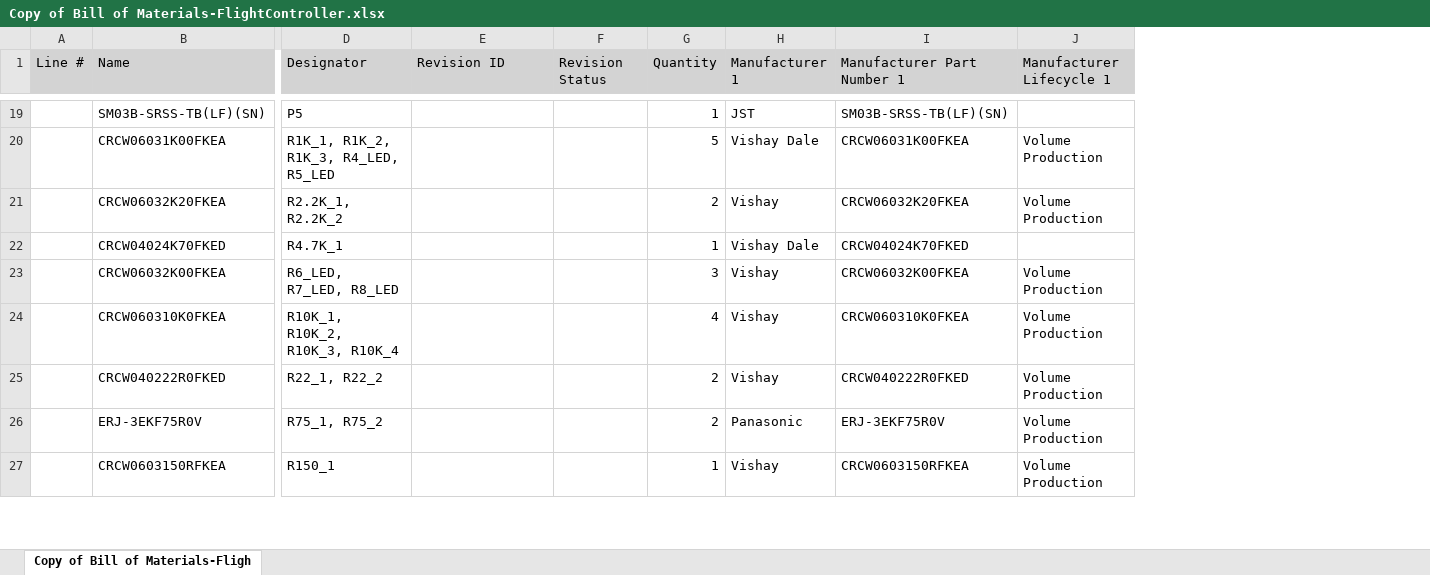
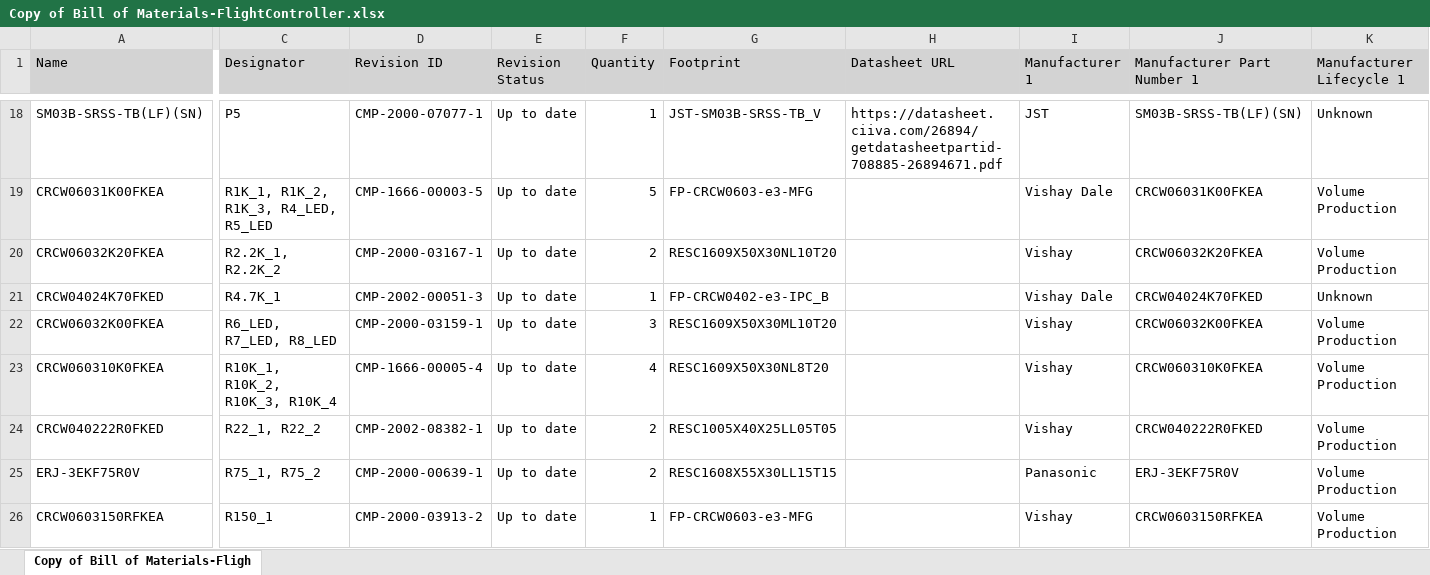
Before and after one commit to akw0088/FlightController, an Excel workbook: Project/FlightController/Project Outputs for FlightController/BOM/Copy of Bill of Materials-FlightController.xlsx, sheet Copy of Bill of Materials-Fligh, drawn as a sheet; only a part is shown, gaps mark what is left out; values as stored, in another font and other column widths than the file's, no borders; removed rows and columns are numbered as before the commit, all else as after; the diff covers the shown part only; the diff names each change by its address in the sheet, - before the commit and + after, or states it on an @@ line.

```diff
--- a/Project/FlightController/Project Outputs for FlightController/BOM/Copy of Bill of Materials-FlightController.xlsx (sheet Copy of Bill of Materials-Fligh)
+++ b/Project/FlightController/Project Outputs for FlightController/BOM/Copy of Bill of Materials-FlightController.xlsx (sheet Copy of Bill of Materials-Fligh)
-column A (Line #), empty
+column G (Footprint), rows 18-26: JST-SM03B-SRSS-TB_V | FP-CRCW0603-e3-MFG | RESC1609X50X30NL10T20 | FP-CRCW0402-e3-IPC_B | RESC1609X50X30ML10T20 | RESC1609X50X30NL8T20 | RESC1005X40X25LL05T05 | RESC1608X55X30LL15T15 | FP-CRCW0603-e3-MFG
+column H (Datasheet URL), row 18: https://datasheet.ciiva.com/26894/getdatasheetpartid-708885-26894671.pdf
-D18 (Revision ID): (empty)
+D18 (Revision ID): CMP-2000-07077-1
-E18:E26 (Revision Status): (empty)
+E18:E26 (Revision Status): Up to date
-K18 (Manufacturer Lifecycle 1): (empty)
+K18 (Manufacturer Lifecycle 1): Unknown
-D19 (Revision ID): (empty)
+D19 (Revision ID): CMP-1666-00003-5
-D20 (Revision ID): (empty)
+D20 (Revision ID): CMP-2000-03167-1
-D21 (Revision ID): (empty)
+D21 (Revision ID): CMP-2002-00051-3
-K21 (Manufacturer Lifecycle 1): (empty)
+K21 (Manufacturer Lifecycle 1): Unknown
-D22 (Revision ID): (empty)
+D22 (Revision ID): CMP-2000-03159-1
-D23 (Revision ID): (empty)
+D23 (Revision ID): CMP-1666-00005-4
-D24 (Revision ID): (empty)
+D24 (Revision ID): CMP-2002-08382-1
-D25 (Revision ID): (empty)
+D25 (Revision ID): CMP-2000-00639-1
-D26 (Revision ID): (empty)
+D26 (Revision ID): CMP-2000-03913-2
```
Also changed, not shown: 2 added rows, 3 removed rows and 68 edited cells elsewhere in this sheet, 42 other files.
